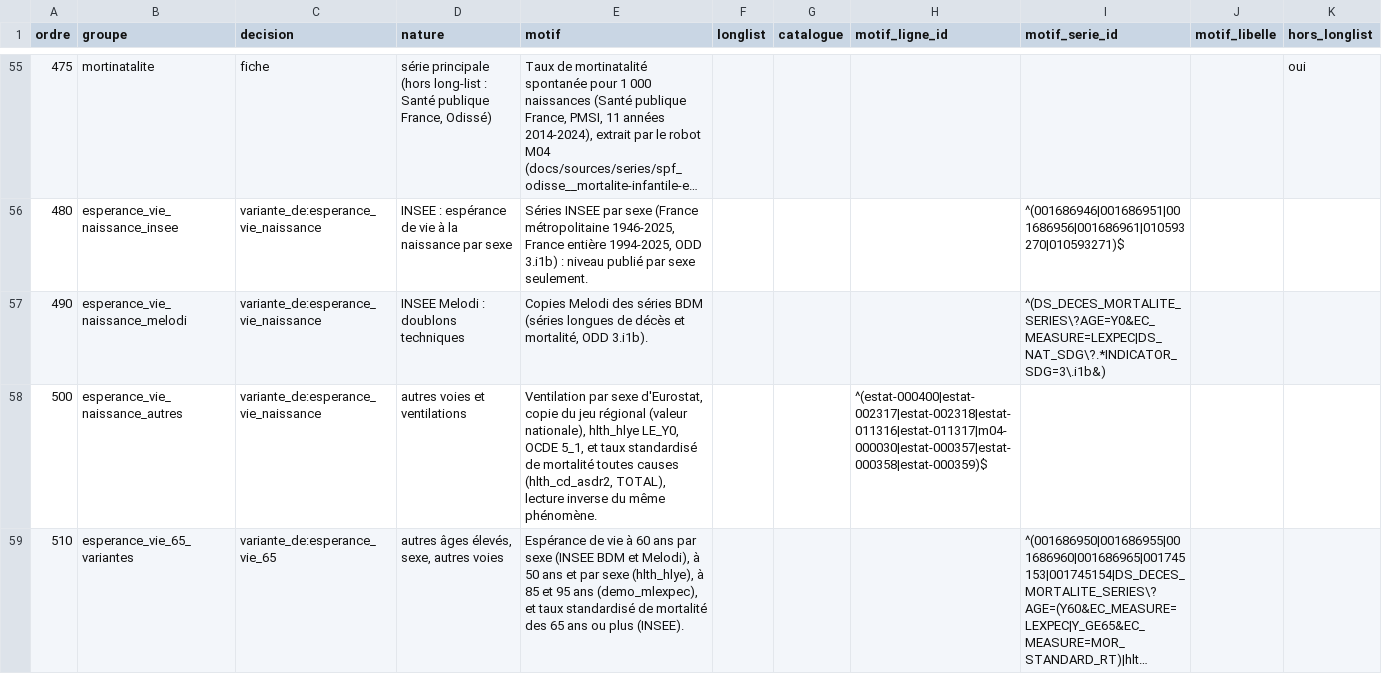
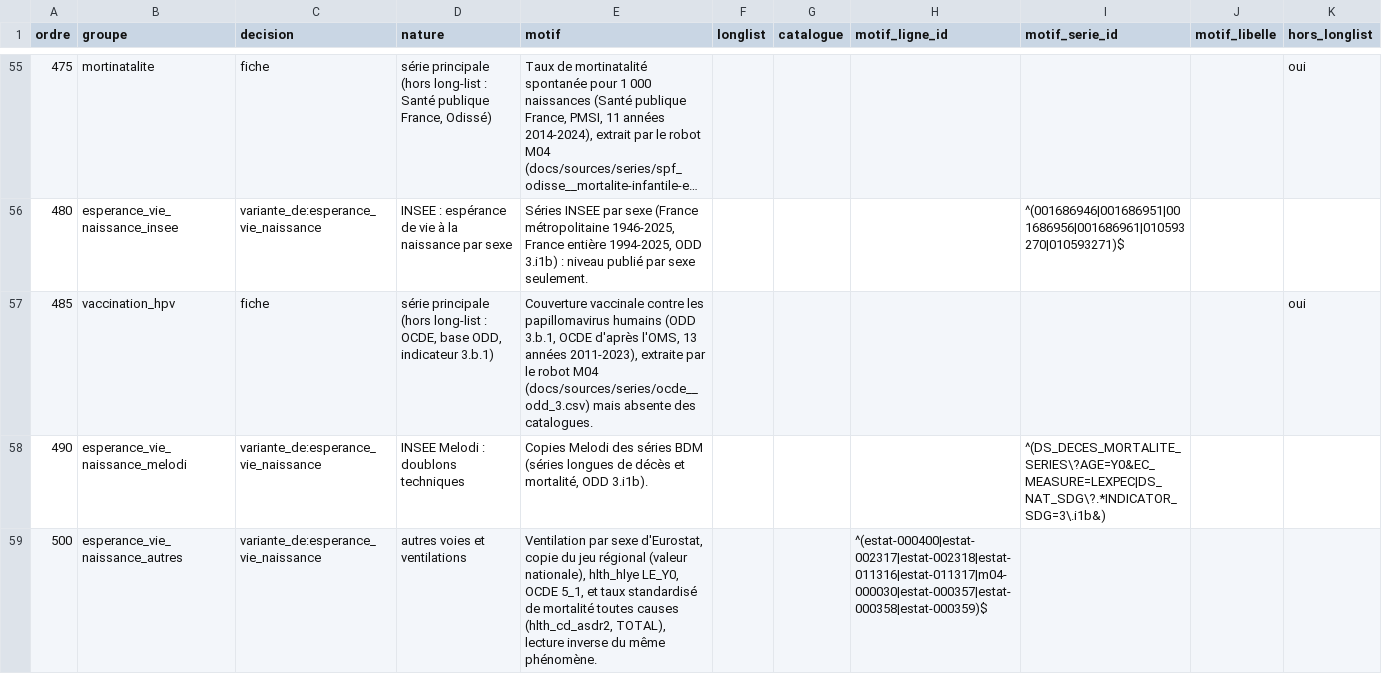
Before and after one commit to leomalherbe/prosperite, a CSV file: docs/validation/regles_preselection_sante.csv, drawn as a sheet; only a part is shown, gaps mark what is left out; the shorter side is filled out with more unchanged rows; long unchanged cells end in ….

```diff
--- a/docs/validation/regles_preselection_sante.csv
+++ b/docs/validation/regles_preselection_sante.csv
@@ -56,2 +56,3 @@ ordre,groupe,decision,nature,motif,longlist,catalogue,motif_ligne_id,motif_serie
 480,esperance_vie_naissance_insee,variante_de:esperance_vie_naissance,INSEE : espérance de vie à la naissance par sexe,"Séries INSEE par sexe (France métropolitaine 1946-2025, France entière 1994-2025, ODD 3.i1b) : niveau publié par sexe seulement.",,,,^(001686946|001686951|001686956|001686961|010593270|010593271)$,,
+485,vaccination_hpv,fiche,"série principale (hors long-list : OCDE, base ODD, indicateur 3.b.1)","Couverture vaccinale contre les papillomavirus humains (ODD 3.b.1, OCDE d'après l'OMS, 13 années 2011-2023), extraite par le robot M04 (docs/sources/series/ocde__odd_3.csv) mais absente des catalogues.",,,,,,oui
 490,esperance_vie_naissance_melodi,variante_de:esperance_vie_naissance,INSEE Melodi : doublons techniques,"Copies Melodi des séries BDM (séries longues de décès et mortalité, ODD 3.i1b).",,,,^(DS_DECES_MORTALITE_SERIES\?AGE=Y0&EC_MEASURE=LEXPEC|DS_NAT_SDG\?.*INDICATOR_SDG=3\.i1b&),,
```
Also changed, not shown: docs/validation/preselection_sante.csv, docs/validation/validation_sante.csv, 4 other files.
